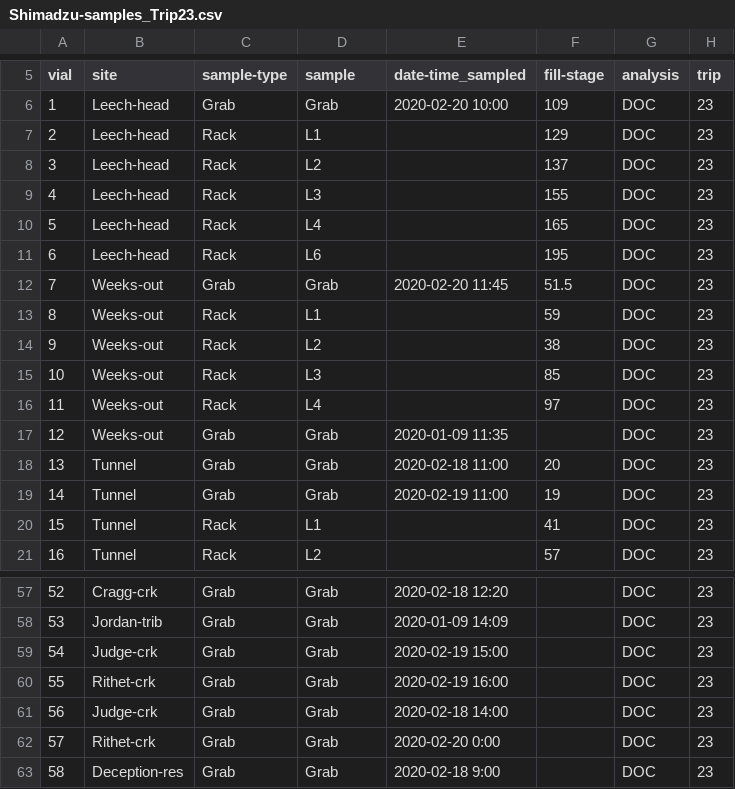
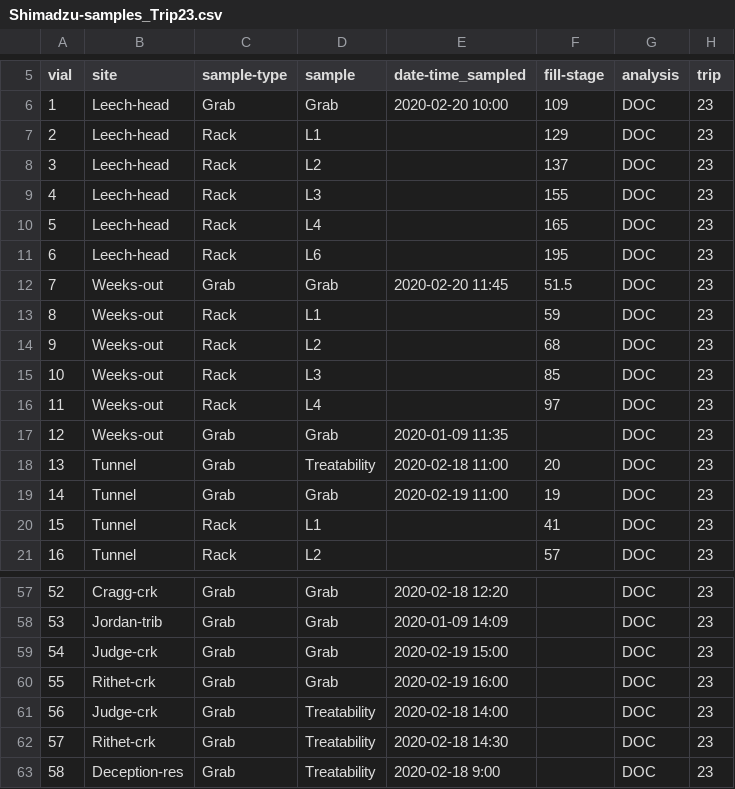
Before and after one commit to HJMcSorley/UBC_MSc_thesis, a CSV file: R-inputs_UBC-forWater-MSc_HMc/shimadzu/samples_TOC/Shimadzu-samples_Trip23.csv, drawn as a sheet; only a part is shown, gaps mark what is left out.

```diff
--- a/R-inputs_UBC-forWater-MSc_HMc/shimadzu/samples_TOC/Shimadzu-samples_Trip23.csv
+++ b/R-inputs_UBC-forWater-MSc_HMc/shimadzu/samples_TOC/Shimadzu-samples_Trip23.csv
@@ -13,3 +13,3 @@ vial,site,sample-type,sample,date-time_sampled,fill-stage,analysis,trip
 8,Weeks-out,Rack,L1,,59,DOC,23
-9,Weeks-out,Rack,L2,,38,DOC,23
+9,Weeks-out,Rack,L2,,68,DOC,23
 10,Weeks-out,Rack,L3,,85,DOC,23
@@ -17,3 +17,3 @@ vial,site,sample-type,sample,date-time_sampled,fill-stage,analysis,trip
 12,Weeks-out,Grab,Grab,2020-01-09 11:35,,DOC,23
-13,Tunnel,Grab,Grab,2020-02-18 11:00,20,DOC,23
+13,Tunnel,Grab,Treatability,2020-02-18 11:00,20,DOC,23
 14,Tunnel,Grab,Grab,2020-02-19 11:00,19,DOC,23
@@ -60,4 +60,4 @@ vial,site,sample-type,sample,date-time_sampled,fill-stage,analysis,trip
 55,Rithet-crk,Grab,Grab,2020-02-19 16:00,,DOC,23
-56,Judge-crk,Grab,Grab,2020-02-18 14:00,,DOC,23
-57,Rithet-crk,Grab,Grab,2020-02-20 0:00,,DOC,23
-58,Deception-res,Grab,Grab,2020-02-18 9:00,,DOC,23
+56,Judge-crk,Grab,Treatability,2020-02-18 14:00,,DOC,23
+57,Rithet-crk,Grab,Treatability,2020-02-18 14:30,,DOC,23
+58,Deception-res,Grab,Treatability,2020-02-18 9:00,,DOC,23
```
Also changed, not shown: R-inputs_UBC-forWater-MSc_HMc/spectrolyser/samples_scan/Spectrolyser-samples_Trip23.csv, R-outputs_UBC-forWater-MSc_HMc/Results_complete.csv, 13 other files.
